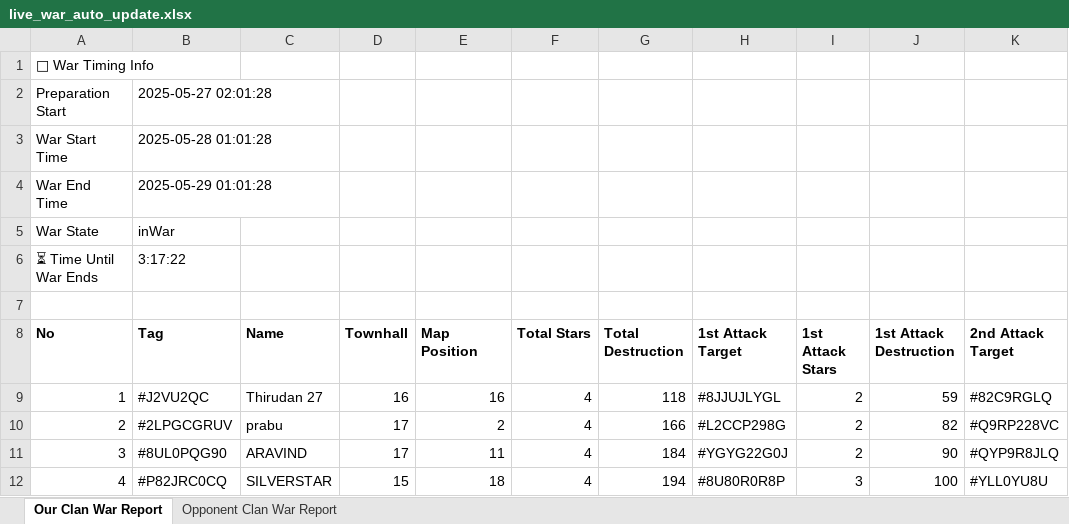
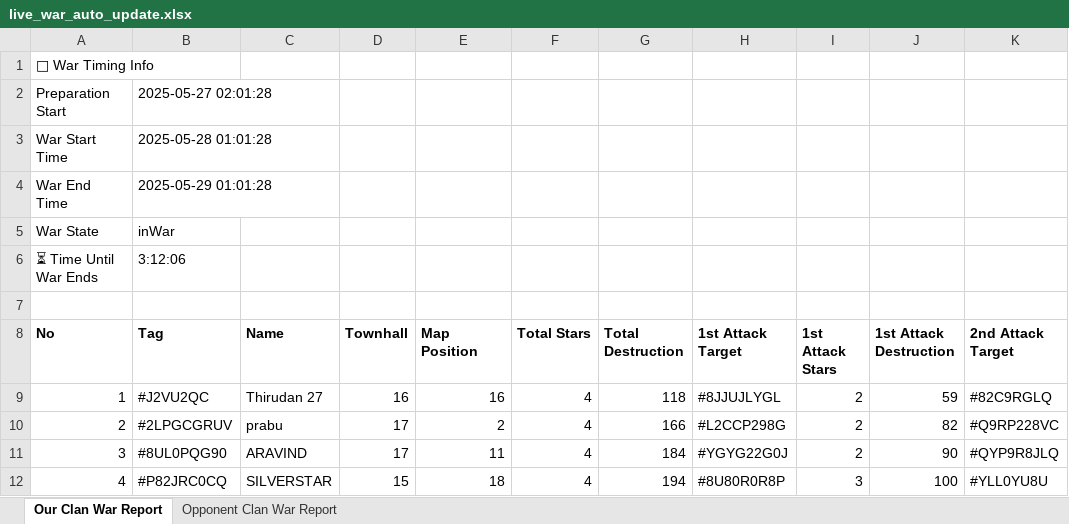
Before and after one commit to CPLTOURNAMENT/coc-war-report, an Excel workbook: live_war_auto_update.xlsx, sheet Our Clan War Report, drawn as a sheet; only a part is shown; values as stored, in another font and other column widths than the file's, no borders; the diff names each change by its address in the sheet, - before the commit and + after, or states it on an @@ line.

Commit message:
Add files via upload

```diff
--- a/live_war_auto_update.xlsx (sheet Our Clan War Report)
+++ b/live_war_auto_update.xlsx (sheet Our Clan War Report)
-B6 (Tag): 3:17:22
+B6 (Tag): 3:12:06
```
